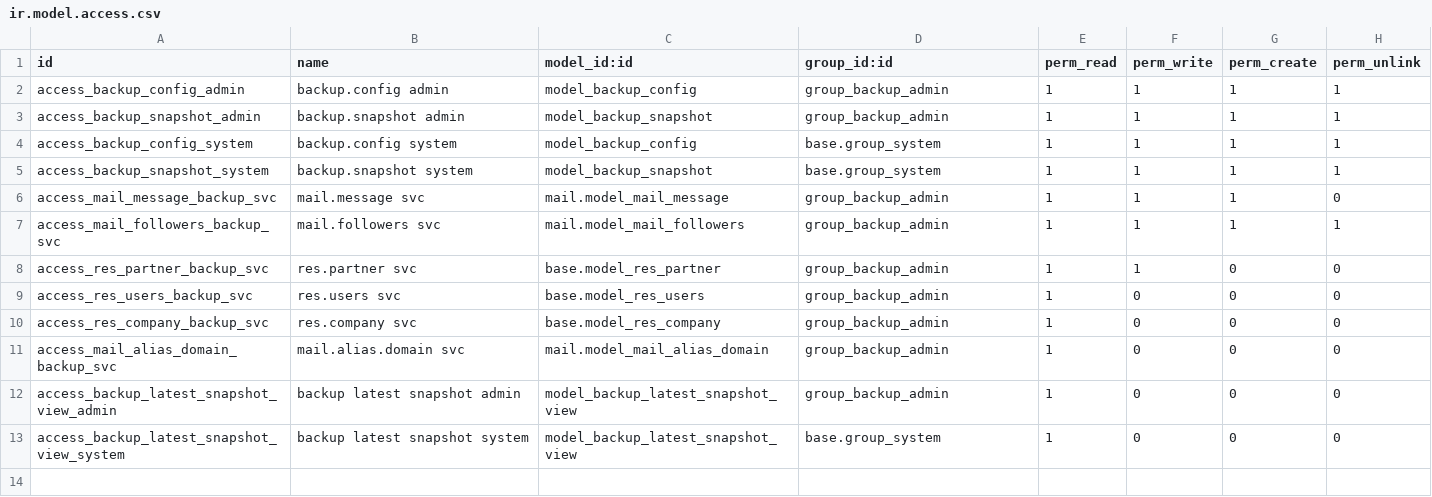
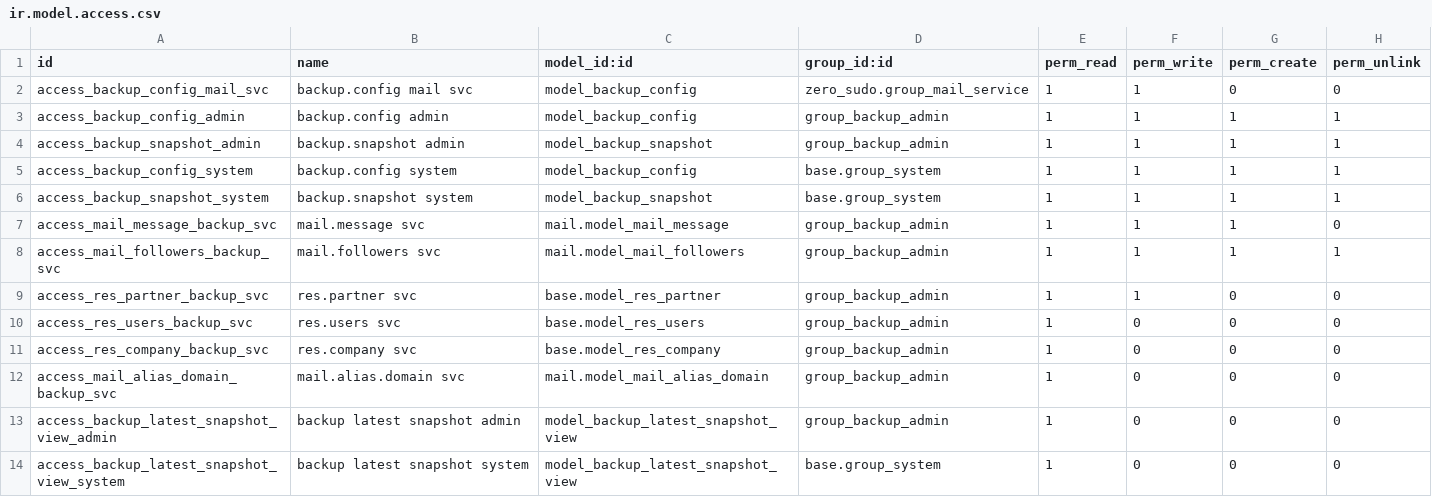
Before and after one commit to BrucePerens/hams_community, a CSV file: backup_management/security/ir.model.access.csv, drawn as a sheet.

```diff
--- a/backup_management/security/ir.model.access.csv
+++ b/backup_management/security/ir.model.access.csv
@@ -1,2 +1,3 @@
 id,name,model_id:id,group_id:id,perm_read,perm_write,perm_create,perm_unlink
+access_backup_config_mail_svc,backup.config mail svc,model_backup_config,zero_sudo.group_mail_service,1,1,0,0
 access_backup_config_admin,backup.config admin,model_backup_config,group_backup_admin,1,1,1,1
```
Also changed, not shown: pager_duty/security/ir.model.access.csv, user_websites/security/ir.model.access.csv, 17 other files.
